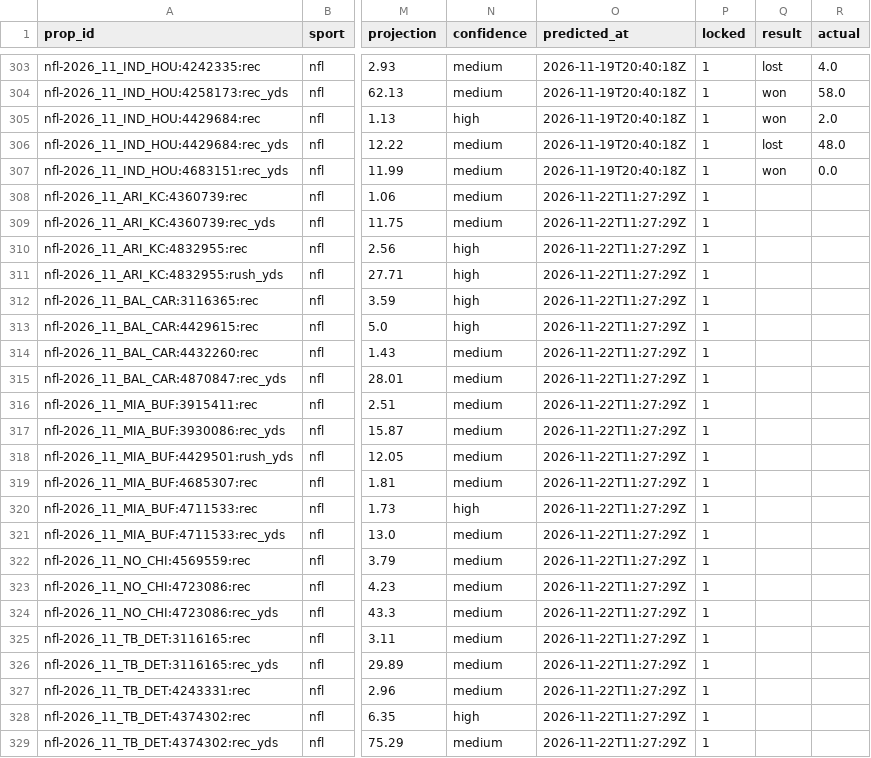
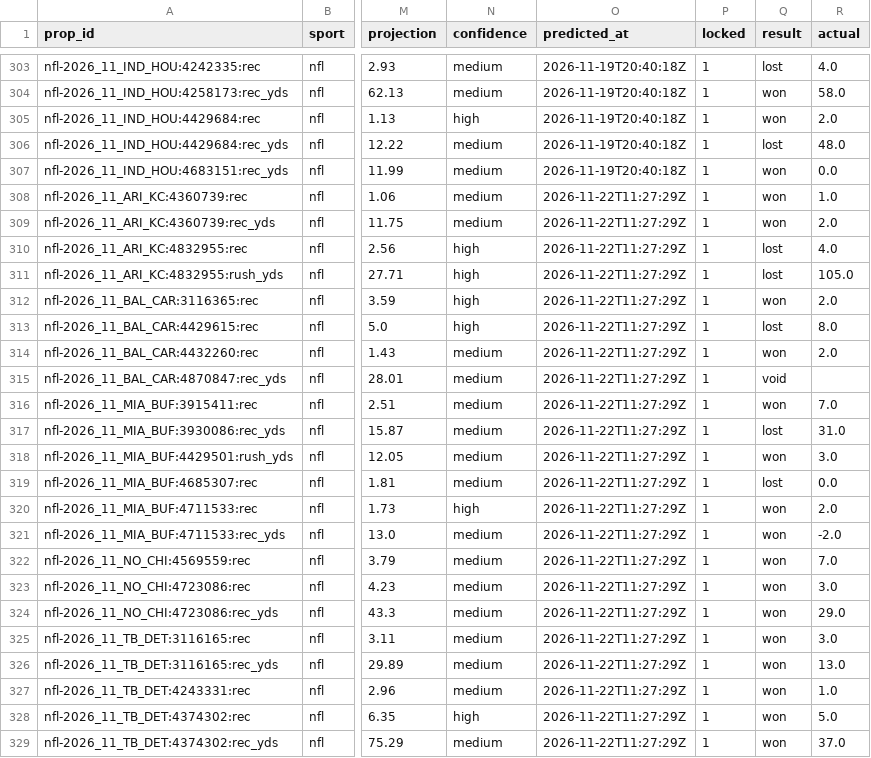
Before and after one commit to pknsubuga07/pl-forecast, a CSV file: data/ledger/nfl_props.csv, drawn as a sheet; only a part is shown, gaps mark what is left out; the diff covers the shown part only; the diff names each change by its address in the sheet, - before the commit and + after, or states it on an @@ line.

```diff
--- a/data/ledger/nfl_props.csv
+++ b/data/ledger/nfl_props.csv
-Q308:Q309 (result): (empty)
+Q308:Q309 (result): won
-R308 (actual): (empty)
+R308 (actual): 1.0
-R309 (actual): (empty)
+R309 (actual): 2.0
-Q310:Q311 (result): (empty)
+Q310:Q311 (result): lost
-R310 (actual): (empty)
+R310 (actual): 4.0
-R311 (actual): (empty)
+R311 (actual): 105.0
-Q312 (result): (empty)
+Q312 (result): won
-R312 (actual): (empty)
+R312 (actual): 2.0
-Q313 (result): (empty)
+Q313 (result): lost
-R313 (actual): (empty)
+R313 (actual): 8.0
-Q314 (result): (empty)
+Q314 (result): won
-R314 (actual): (empty)
+R314 (actual): 2.0
-Q315 (result): (empty)
+Q315 (result): void
-Q316 (result): (empty)
+Q316 (result): won
-R316 (actual): (empty)
+R316 (actual): 7.0
-Q317 (result): (empty)
+Q317 (result): lost
-R317 (actual): (empty)
+R317 (actual): 31.0
-Q318 (result): (empty)
+Q318 (result): won
-R318 (actual): (empty)
+R318 (actual): 3.0
-Q319 (result): (empty)
+Q319 (result): lost
-R319 (actual): (empty)
+R319 (actual): 0.0
-Q320:Q329 (result): (empty)
+Q320:Q329 (result): won
-R320 (actual): (empty)
+R320 (actual): 2.0
-R321 (actual): (empty)
+R321 (actual): -2.0
-R322 (actual): (empty)
+R322 (actual): 7.0
-R323 (actual): (empty)
+R323 (actual): 3.0
-R324 (actual): (empty)
+R324 (actual): 29.0
-R325 (actual): (empty)
+R325 (actual): 3.0
-R326 (actual): (empty)
+R326 (actual): 13.0
-R327 (actual): (empty)
+R327 (actual): 1.0
-R328 (actual): (empty)
+R328 (actual): 5.0
-R329 (actual): (empty)
+R329 (actual): 37.0
```
Also changed, not shown: 1 added row, 1 removed row and 71 edited cells elsewhere in this file, data/ledger/nba_predictions.csv, data/ledger/nba_props.csv, 21 other files.
